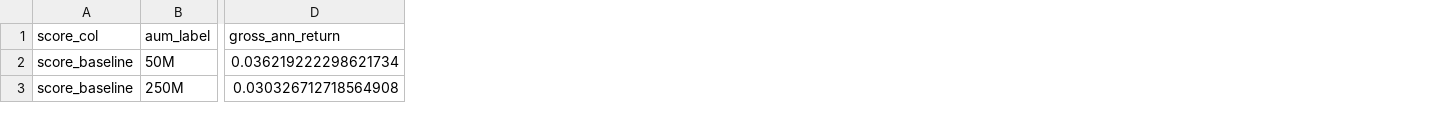
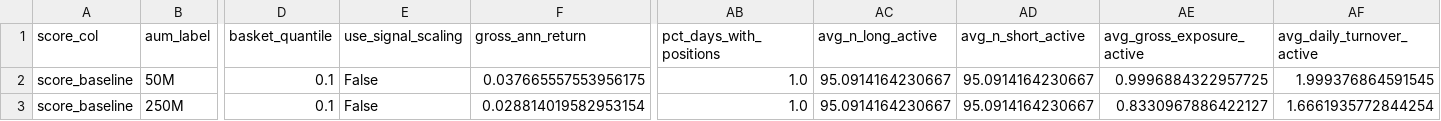
Before and after one commit to ian-max-ma/c2o-strategy, a CSV file: step5_portfolio/output/baseline_2010_2024_reference.csv, drawn as a sheet; only a part is shown, gaps mark what is left out; addresses are those after the commit; the diff covers the shown part only; the diff names each change by its address in the sheet, - before the commit and + after, or states it on an @@ line.

```diff
--- a/step5_portfolio/output/baseline_2010_2024_reference.csv
+++ b/step5_portfolio/output/baseline_2010_2024_reference.csv
+column D (basket_quantile), rows 2-3: 0.1 | 0.1
+column E (use_signal_scaling), rows 2-3: False | False
+column AB (pct_days_with_positions), rows 2-3: 1.0 | 1.0
+column AC (avg_n_long_active), rows 2-3: 95.0914164230667 | 95.0914164230667
+column AD (avg_n_short_active), rows 2-3: 95.0914164230667 | 95.0914164230667
+column AE (avg_gross_exposure_active), rows 2-3: 0.9996884322957725 | 0.8330967886422127
+column AF (avg_daily_turnover_active), rows 2-3: 1.999376864591545 | 1.6661935772844254
-F2 (gross_ann_return): 0.036219222298621734
+F2 (gross_ann_return): 0.037665557553956175
-F3 (gross_ann_return): 0.030326712718564908
+F3 (gross_ann_return): 0.028814019582953154
```
Also changed, not shown: 97 edited cells elsewhere in this file, step5_portfolio/output/borrow_tier_audit_all.csv, step5_portfolio/output/cap_sensitivity.csv, 50 other files.
